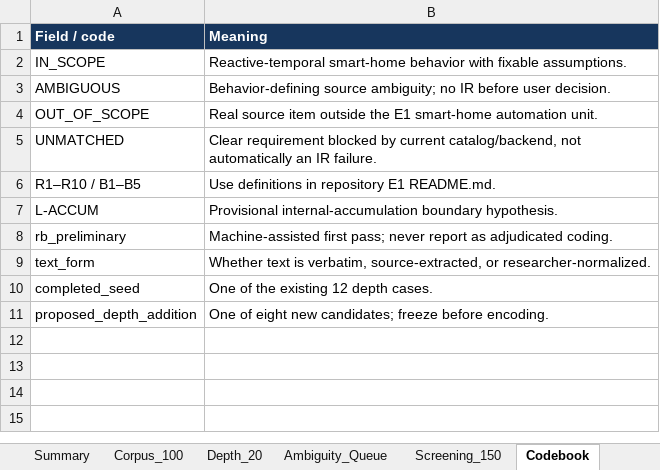
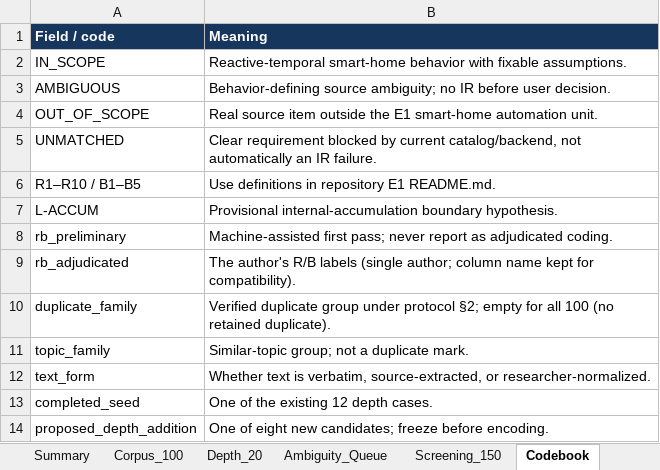
Before and after one commit to Whisoo0817/JoI, an Excel workbook: PerCom/6_Evaluation/E1_adequacy/breadth/E1_CORPUS_WORKBOOK.xlsx, sheet Codebook, drawn as a sheet; values as stored, in another font and other column widths than the file's, no borders; the diff names each change by its address in the sheet, - before the commit and + after, or states it on an @@ line.

```diff
--- a/PerCom/6_Evaluation/E1_adequacy/breadth/E1_CORPUS_WORKBOOK.xlsx (sheet Codebook)
+++ b/PerCom/6_Evaluation/E1_adequacy/breadth/E1_CORPUS_WORKBOOK.xlsx (sheet Codebook)
+row 9: rb_adjudicated | The author's R/B labels (single author; column name kept for compatibility).
+row 10: duplicate_family | Verified duplicate group under protocol §2; empty for all 100 (no retained duplicate).
+row 11: topic_family | Similar-topic group; not a duplicate mark.
```
Also changed, not shown: sheet Corpus_100, sheet Ambiguity_Queue, sheet Depth_20, sheet Summary, 11 other files.
